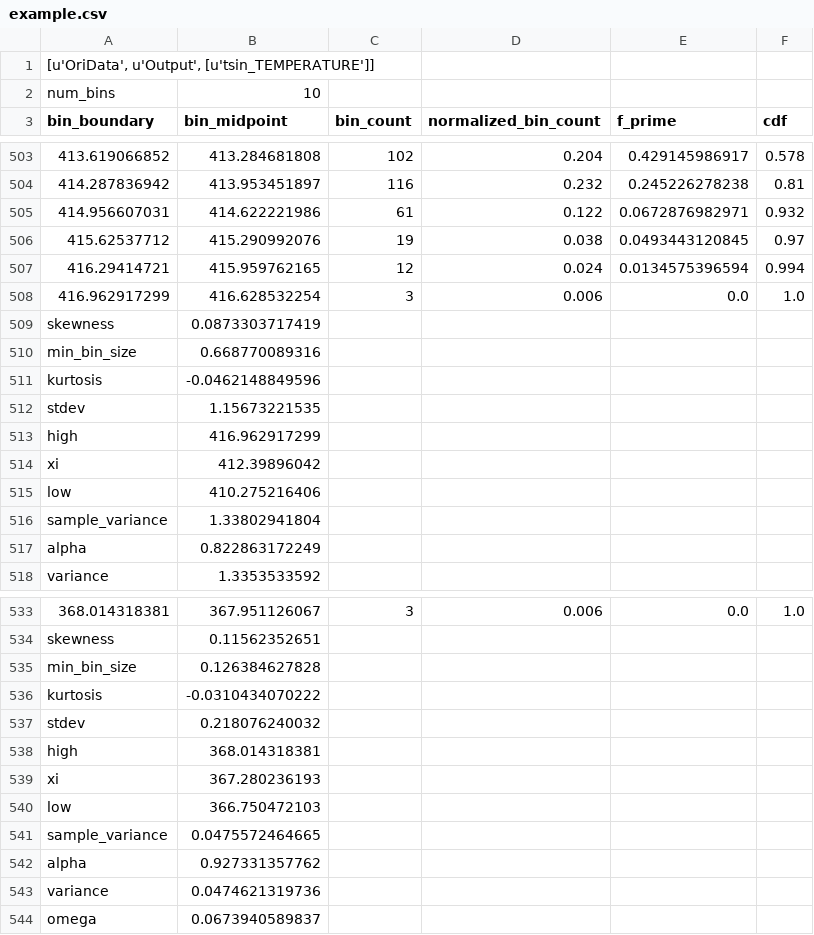
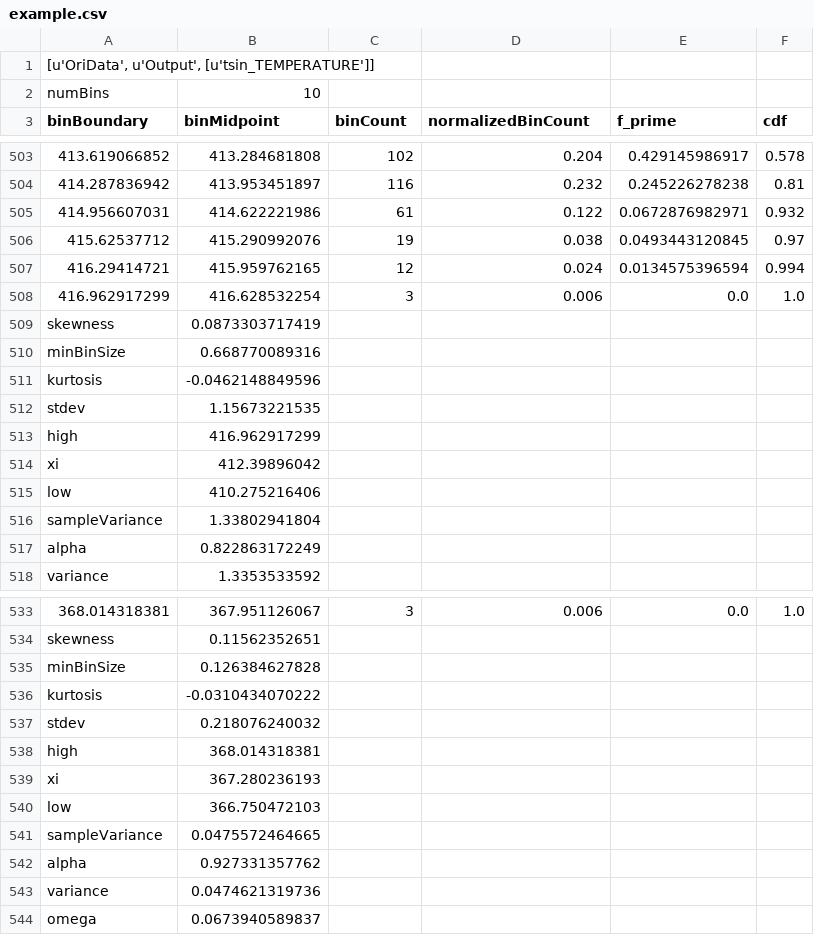
Before and after one commit to idaholab/raven, a CSV file: doc/misc/comparison_stats/stats_presentation/example.csv, drawn as a sheet; only a part is shown, gaps mark what is left out; the diff covers the shown part only.

```diff
--- a/doc/misc/comparison_stats/stats_presentation/example.csv
+++ b/doc/misc/comparison_stats/stats_presentation/example.csv
@@ -1,3 +1,3 @@
 "[u'OriData', u'Output', [u'tsin_TEMPERATURE']]"
-"num_bins",10
-"bin_boundary","bin_midpoint","bin_count","normalized_bin_count","f_prime","cdf"
+"numBins",10
+"binBoundary","binMidpoint","binCount","normalizedBinCount","f_prime","cdf"
@@ -509,3 +509,3 @@
 "skewness",0.0873303717419
-"min_bin_size",0.668770089316
+"minBinSize",0.668770089316
 "kurtosis",-0.0462148849596
@@ -515,3 +515,3 @@
 "low",410.275216406
-"sample_variance",1.33802941804
+"sampleVariance",1.33802941804
 "alpha",0.822863172249
@@ -534,3 +534,3 @@
 "skewness",0.11562352651
-"min_bin_size",0.126384627828
+"minBinSize",0.126384627828
 "kurtosis",-0.0310434070222
@@ -540,3 +540,3 @@
 "low",366.750472103
-"sample_variance",0.0475572464665
+"sampleVariance",0.0475572464665
 "alpha",0.927331357762
```
Also changed, not shown: 26 edited cells elsewhere in this file, 38 other files.
